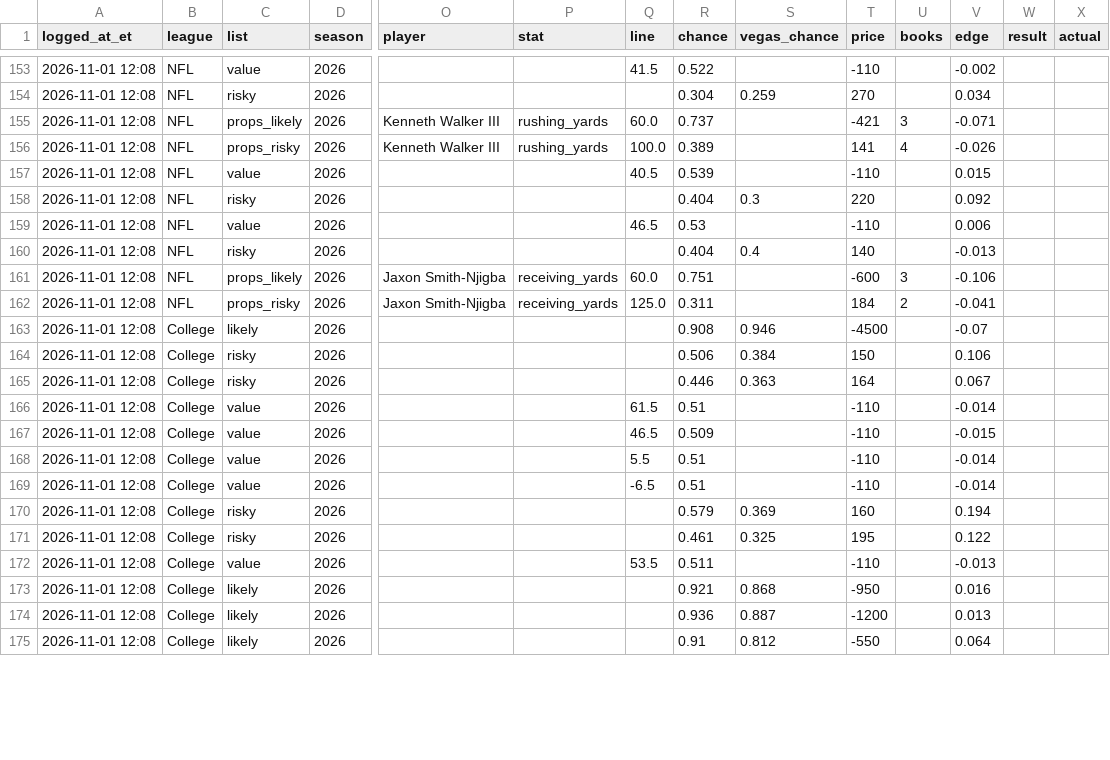
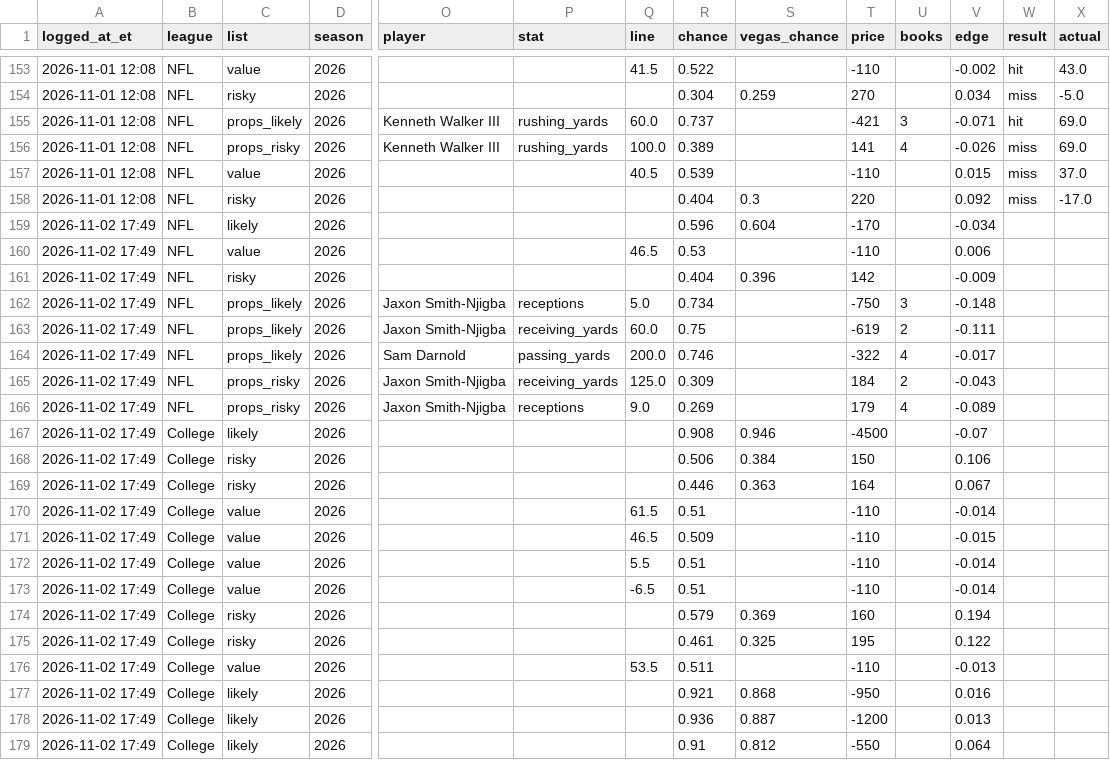
Before and after one commit to hazalnova/football-picks, a CSV file: data/top_picks_log.csv, drawn as a sheet; only a part is shown, gaps mark what is left out; addresses are those after the commit; rows hold the shown columns only; the diff covers the shown part only; the diff names each change by its address in the sheet, - before the commit and + after, or states it on an @@ line.

```diff
--- a/data/top_picks_log.csv
+++ b/data/top_picks_log.csv
-W153 (result): (empty)
+W153 (result): hit
-X153 (actual): (empty)
+X153 (actual): 43.0
-W154 (result): (empty)
+W154 (result): miss
-X154 (actual): (empty)
+X154 (actual): -5.0
-W155 (result): (empty)
+W155 (result): hit
-X155:X156 (actual): (empty)
+X155:X156 (actual): 69.0
-W156:W158 (result): (empty)
+W156:W158 (result): miss
-X157 (actual): (empty)
+X157 (actual): 37.0
-X158 (actual): (empty)
+X158 (actual): -17.0
+row 159: 2026-11-02 17:49 | NFL | likely | 2026 |  |  |  | 0.596 | 0.604 | -170 |  | -0.034
-A160:A161 (logged_at_et): 2026-11-01 12:08
+A160:A161 (logged_at_et): 2026-11-02 17:49
-S161 (vegas_chance): 0.4
+S161 (vegas_chance): 0.396
-T161 (price): 140
+T161 (price): 142
-V161 (edge): -0.013
+V161 (edge): -0.009
+row 162: 2026-11-02 17:49 | NFL | props_likely | 2026 | Jaxon Smith-Njigba | receptions | 5.0 | 0.734 |  | -750 | 3 | -0.148
-A163 (logged_at_et): 2026-11-01 12:08
+A163 (logged_at_et): 2026-11-02 17:49
-R163 (chance): 0.751
+R163 (chance): 0.75
-T163 (price): -600
+T163 (price): -619
-U163 (books): 3
+U163 (books): 2
-V163 (edge): -0.106
+V163 (edge): -0.111
+row 164: 2026-11-02 17:49 | NFL | props_likely | 2026 | Sam Darnold | passing_yards | 200.0 | 0.746 |  | -322 | 4 | -0.017
-A165 (logged_at_et): 2026-11-01 12:08
+A165 (logged_at_et): 2026-11-02 17:49
-R165 (chance): 0.311
+R165 (chance): 0.309
-V165 (edge): -0.041
+V165 (edge): -0.043
+row 166: 2026-11-02 17:49 | NFL | props_risky | 2026 | Jaxon Smith-Njigba | receptions | 9.0 | 0.269 |  | 179 | 4 | -0.089
-A167:A179 (logged_at_et): 2026-11-01 12:08
+A167:A179 (logged_at_et): 2026-11-02 17:49
```
Also changed, not shown: 44 edited cells elsewhere in this file, data/ncaa_game_reviews.csv, data/nfl_pick_log.csv, 7 other files.
